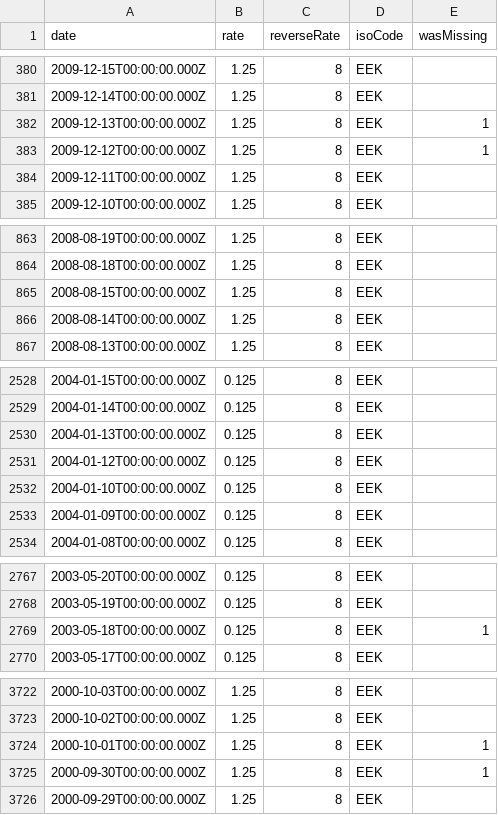
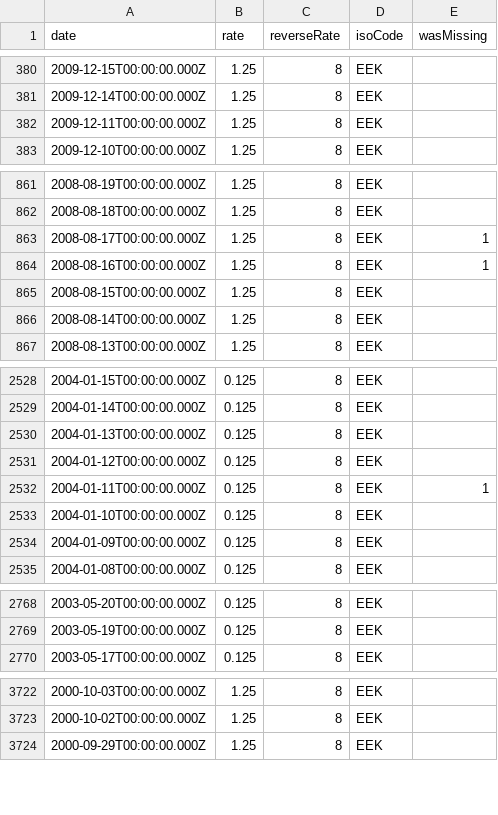
Before and after one commit to GeorgeSG/bnb-currency-exchange-rates, a CSV file: data/EEK.csv, drawn as a sheet; only a part is shown, gaps mark what is left out; removed rows and columns are numbered as before the commit, all else as after; the diff names each change by its address in the sheet, - before the commit and + after, or states it on an @@ line.

```diff
--- a/data/EEK.csv
+++ b/data/EEK.csv
-row 382: 2009-12-13T00:00:00.000Z | 1.25 | 8 | EEK | 1
-row 383: 2009-12-12T00:00:00.000Z | 1.25 | 8 | EEK | 1
+row 863: 2008-08-17T00:00:00.000Z | 1.25 | 8 | EEK | 1
+row 864: 2008-08-16T00:00:00.000Z | 1.25 | 8 | EEK | 1
+row 2532: 2004-01-11T00:00:00.000Z | 0.125 | 8 | EEK | 1
-row 2769: 2003-05-18T00:00:00.000Z | 0.125 | 8 | EEK | 1
-row 3724: 2000-10-01T00:00:00.000Z | 1.25 | 8 | EEK | 1
-row 3725: 2000-09-30T00:00:00.000Z | 1.25 | 8 | EEK | 1
```
Also changed, not shown: data/LVL.csv, data/NZD.csv, 40 other files.
